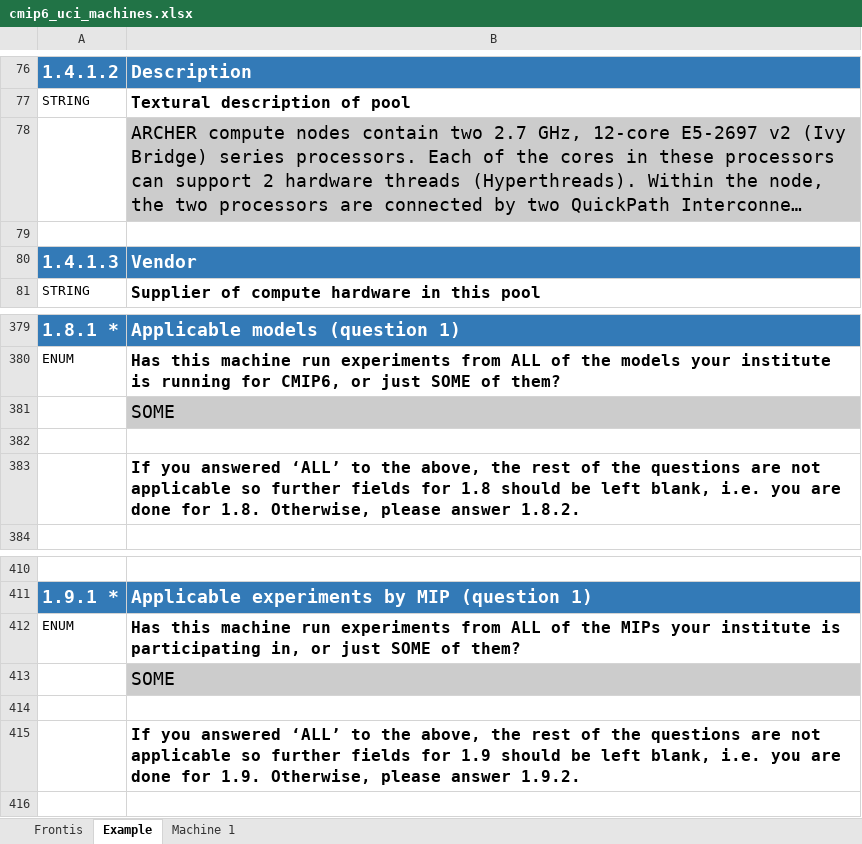
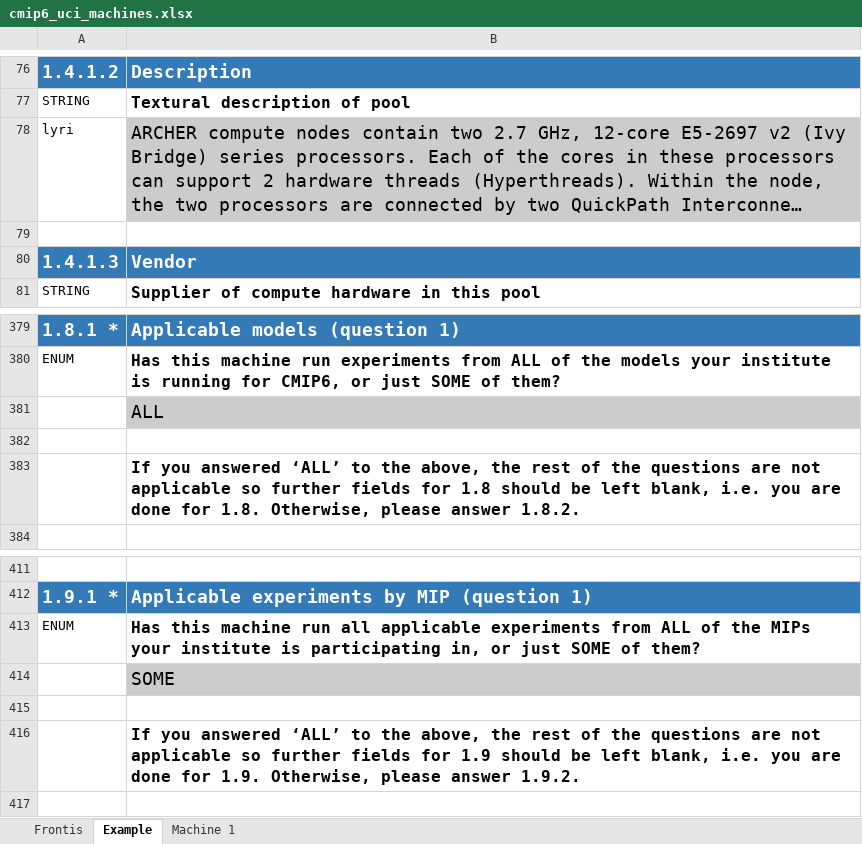
Before and after one commit to ES-DOC-INSTITUTIONAL/uci, an Excel workbook: cmip6/machines/cmip6_uci_machines.xlsx, sheet Example, drawn as a sheet; only a part is shown, gaps mark what is left out; long unchanged cells end in …; values as stored, in another font and other column widths than the file's, no borders; addresses are those after the commit; the diff covers the shown part only; the diff names each change by its address in the sheet, - before the commit and + after, or states it on an @@ line.

Commit message:
1. Initialise final machines spreadsheet

```diff
--- a/cmip6/machines/cmip6_uci_machines.xlsx (sheet Example)
+++ b/cmip6/machines/cmip6_uci_machines.xlsx (sheet Example)
-A78: (empty)
+A78: lyri
-B381: SOME
+B381: ALL
-B413: …machine run experiments from…
+B413: …machine run all applicable experiments from…
```
Also changed, not shown: 24 added rows, 35 removed rows, 2 moved rows, 28 edited cells and cell formats elsewhere in this sheet, sheet Machine 1, sheet Frontis.
